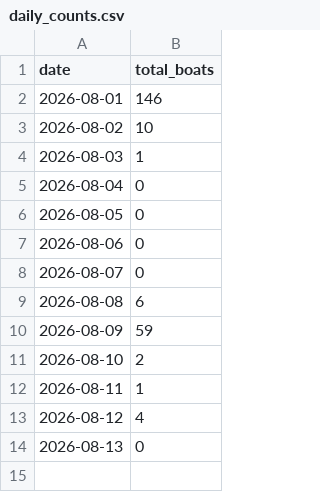
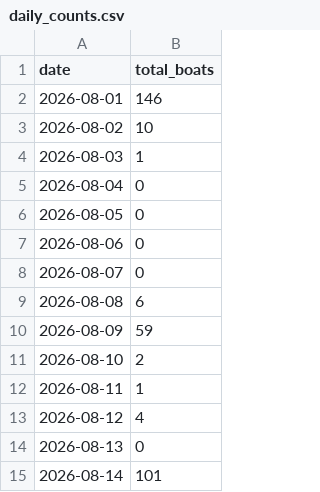
Before and after one commit to marcovanheerde/mycanal, a CSV file: daily_counts.csv, drawn as a sheet.

```diff
--- a/daily_counts.csv
+++ b/daily_counts.csv
@@ -14 +14,2 @@ date,total_boats
 2026-08-13,0
+2026-08-14,101
```
Also changed, not shown: 2 other files.
